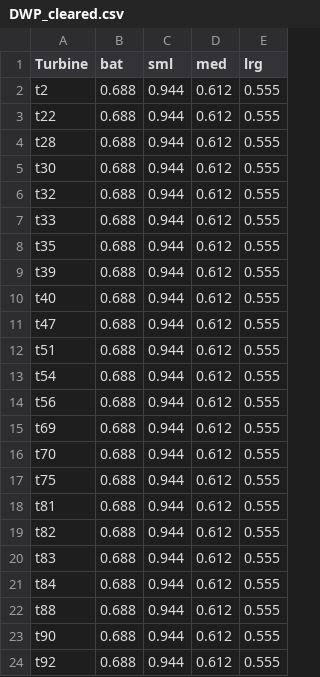
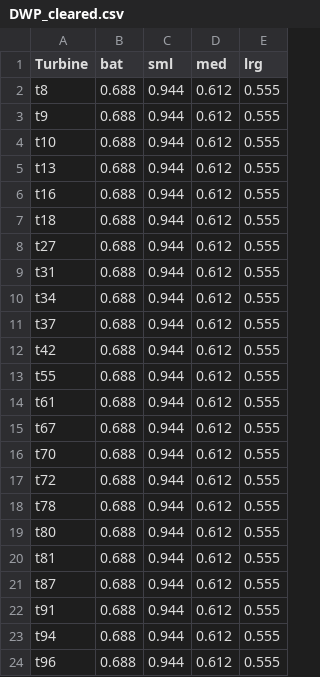
Before and after one commit to ddalthorp/GenEst, a CSV file: inst/extdata/wind_cleared/DWP_cleared.csv, drawn as a sheet.

```diff
--- a/inst/extdata/wind_cleared/DWP_cleared.csv
+++ b/inst/extdata/wind_cleared/DWP_cleared.csv
@@ -1,24 +1,24 @@
 "Turbine","bat","sml","med","lrg"
-"t2",0.688,0.944,0.612,0.555
-"t22",0.688,0.944,0.612,0.555
-"t28",0.688,0.944,0.612,0.555
-"t30",0.688,0.944,0.612,0.555
-"t32",0.688,0.944,0.612,0.555
-"t33",0.688,0.944,0.612,0.555
-"t35",0.688,0.944,0.612,0.555
-"t39",0.688,0.944,0.612,0.555
-"t40",0.688,0.944,0.612,0.555
-"t47",0.688,0.944,0.612,0.555
-"t51",0.688,0.944,0.612,0.555
-"t54",0.688,0.944,0.612,0.555
-"t56",0.688,0.944,0.612,0.555
-"t69",0.688,0.944,0.612,0.555
+"t8",0.688,0.944,0.612,0.555
+"t9",0.688,0.944,0.612,0.555
+"t10",0.688,0.944,0.612,0.555
+"t13",0.688,0.944,0.612,0.555
+"t16",0.688,0.944,0.612,0.555
+"t18",0.688,0.944,0.612,0.555
+"t27",0.688,0.944,0.612,0.555
+"t31",0.688,0.944,0.612,0.555
+"t34",0.688,0.944,0.612,0.555
+"t37",0.688,0.944,0.612,0.555
+"t42",0.688,0.944,0.612,0.555
+"t55",0.688,0.944,0.612,0.555
+"t61",0.688,0.944,0.612,0.555
+"t67",0.688,0.944,0.612,0.555
 "t70",0.688,0.944,0.612,0.555
-"t75",0.688,0.944,0.612,0.555
+"t72",0.688,0.944,0.612,0.555
+"t78",0.688,0.944,0.612,0.555
+"t80",0.688,0.944,0.612,0.555
 "t81",0.688,0.944,0.612,0.555
-"t82",0.688,0.944,0.612,0.555
-"t83",0.688,0.944,0.612,0.555
-"t84",0.688,0.944,0.612,0.555
-"t88",0.688,0.944,0.612,0.555
-"t90",0.688,0.944,0.612,0.555
-"t92",0.688,0.944,0.612,0.555
+"t87",0.688,0.944,0.612,0.555
+"t91",0.688,0.944,0.612,0.555
+"t94",0.688,0.944,0.612,0.555
+"t96",0.688,0.944,0.612,0.555
```
Also changed, not shown: inst/extdata/wind_cleared/CO_cleared.csv, inst/extdata/wind_cleared/CP_cleared.csv, 2 other files.
